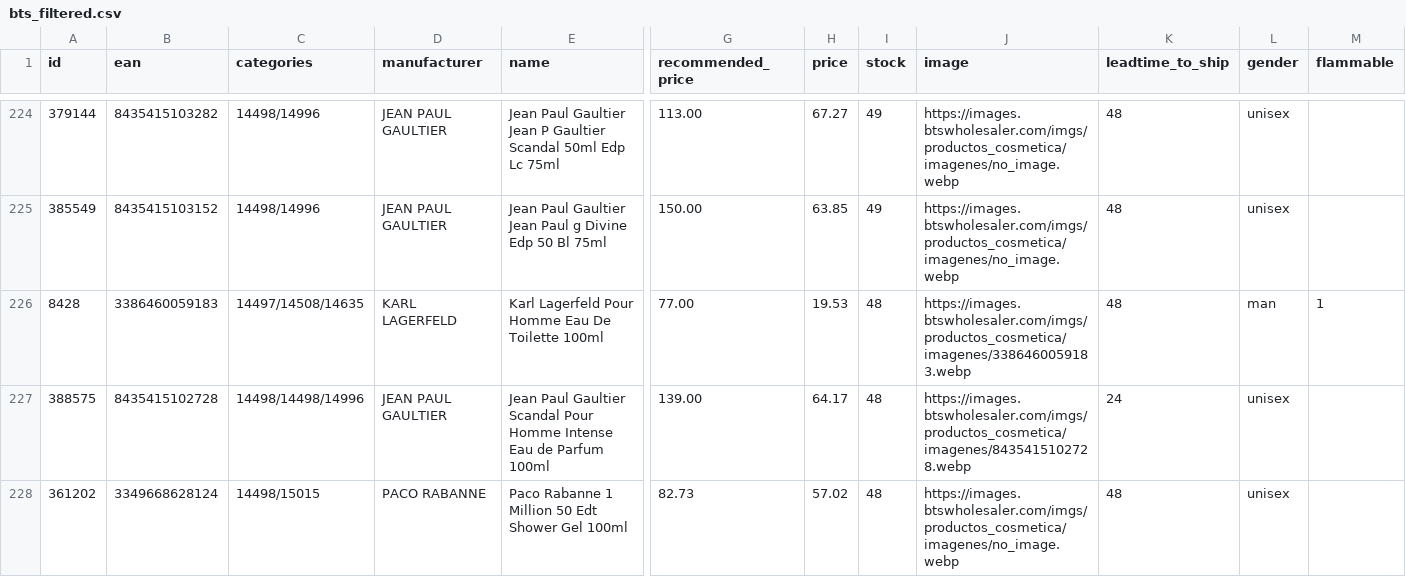
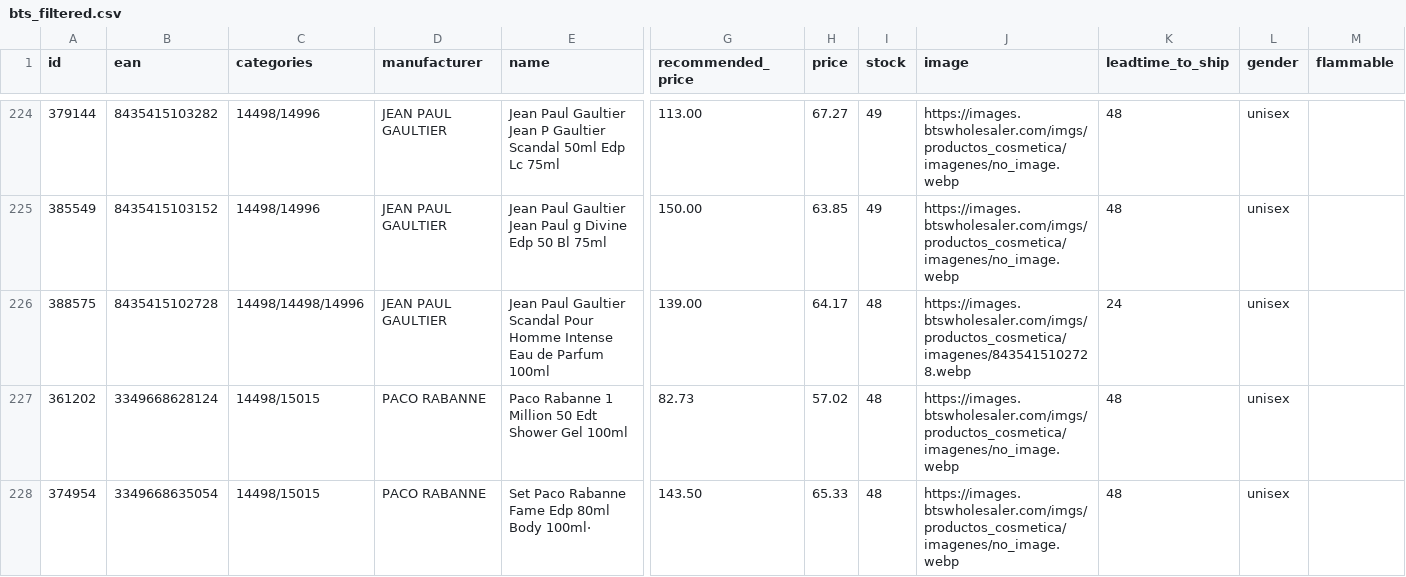
Before and after one commit to nordicfinds/bts-filter, a CSV file: bts_filtered.csv, drawn as a sheet; only a part is shown, gaps mark what is left out; the shorter side is filled out with more unchanged rows; removed rows and columns are numbered as before the commit, all else as after; rows hold the shown columns only; the diff covers the shown part only; the diff names each change by its address in the sheet, - before the commit and + after, or states it on an @@ line.

```diff
--- a/bts_filtered.csv
+++ b/bts_filtered.csv
-row 226: 8428 | 3386460059183 | 14497/14508/14635 | KARL LAGERFELD | Karl Lagerfeld Pour Homme Eau De Toilette 100ml | 77.00 | 19.53 | 48 | https://images.btswholesaler.com/imgs/productos_cosmetica/imagenes/3386460059183.webp | 48 | man | 1
```
Also changed, not shown: 7 added rows and 6 removed rows elsewhere in this file.
